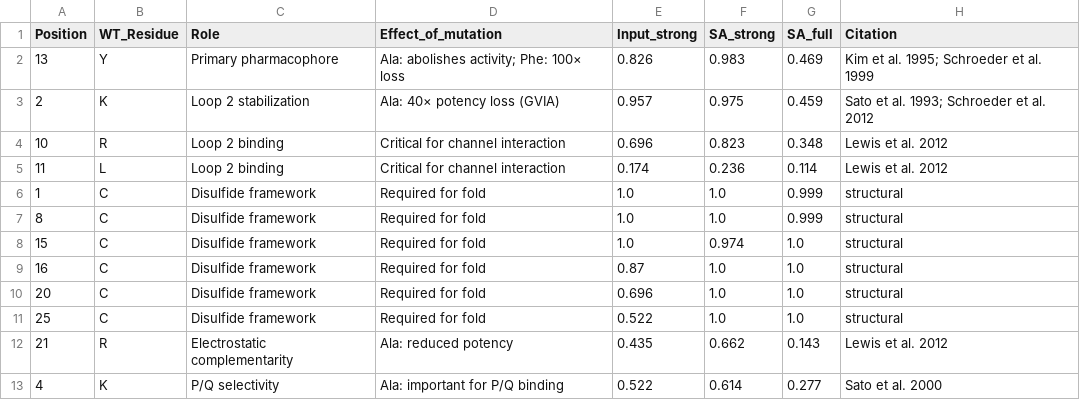
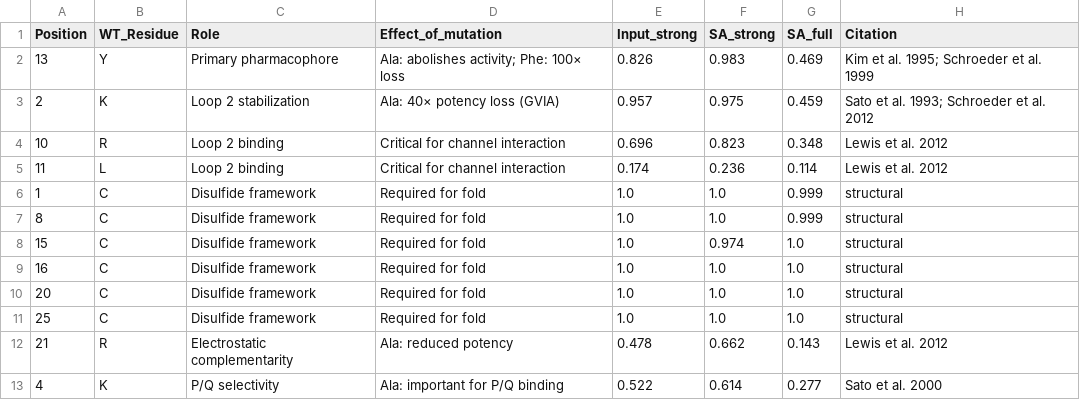
Before and after one commit to varnerlab/SA-Binding-Generation-Study, a CSV file: code/data/omega_conotoxin/sar_agreement.csv, drawn as a sheet.

```diff
--- a/code/data/omega_conotoxin/sar_agreement.csv
+++ b/code/data/omega_conotoxin/sar_agreement.csv
@@ -8,6 +8,6 @@ Position,WT_Residue,Role,Effect_of_mutation,Input_strong,SA_strong,SA_full,Citat
 15,C,Disulfide framework,Required for fold,1.0,0.974,1.0,structural
-16,C,Disulfide framework,Required for fold,0.87,1.0,1.0,structural
-20,C,Disulfide framework,Required for fold,0.696,1.0,1.0,structural
-25,C,Disulfide framework,Required for fold,0.522,1.0,1.0,structural
-21,R,Electrostatic complementarity,Ala: reduced potency,0.435,0.662,0.143,Lewis et al. 2012
+16,C,Disulfide framework,Required for fold,1.0,1.0,1.0,structural
+20,C,Disulfide framework,Required for fold,1.0,1.0,1.0,structural
+25,C,Disulfide framework,Required for fold,1.0,1.0,1.0,structural
+21,R,Electrostatic complementarity,Ala: reduced potency,0.478,0.662,0.143,Lewis et al. 2012
 4,K,P/Q selectivity,Ala: important for P/Q binding,0.522,0.614,0.277,Sato et al. 2000
```
Also changed, not shown: 3 other files.
